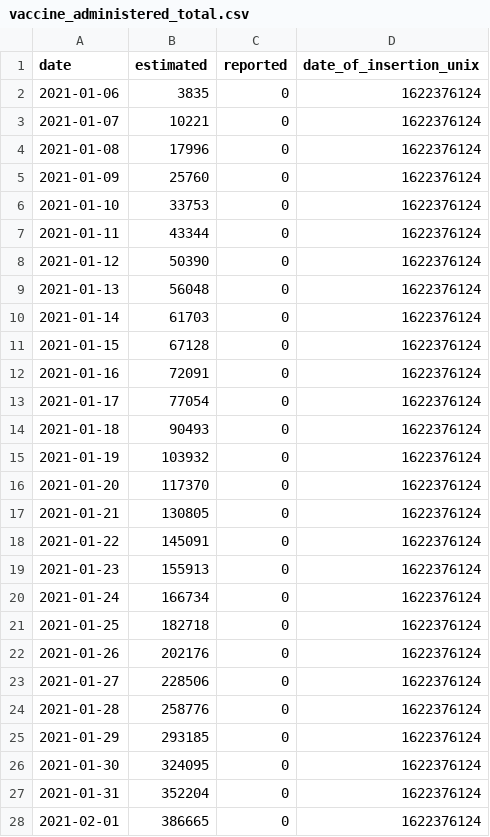
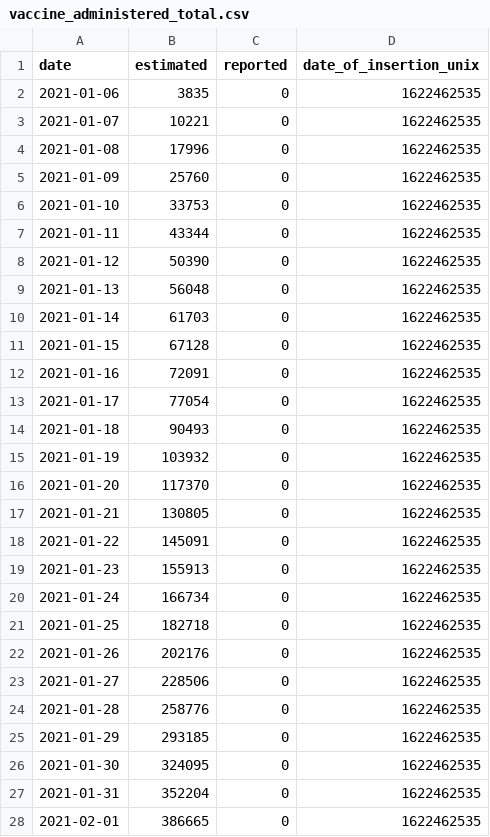
Before and after one commit to Sikerdebaard/netherlands-vaccinations-scraper, a CSV file: vaccine_administered_total.csv, drawn as a sheet; only a part is shown; the diff covers the shown part only.

```diff
--- a/vaccine_administered_total.csv
+++ b/vaccine_administered_total.csv
@@ -1,28 +1,28 @@
 date,estimated,reported,date_of_insertion_unix
-2021-01-06,3835,0,1622376124
-2021-01-07,10221,0,1622376124
-2021-01-08,17996,0,1622376124
-2021-01-09,25760,0,1622376124
-2021-01-10,33753,0,1622376124
-2021-01-11,43344,0,1622376124
-2021-01-12,50390,0,1622376124
-2021-01-13,56048,0,1622376124
-2021-01-14,61703,0,1622376124
-2021-01-15,67128,0,1622376124
-2021-01-16,72091,0,1622376124
-2021-01-17,77054,0,1622376124
-2021-01-18,90493,0,1622376124
-2021-01-19,103932,0,1622376124
-2021-01-20,117370,0,1622376124
-2021-01-21,130805,0,1622376124
-2021-01-22,145091,0,1622376124
-2021-01-23,155913,0,1622376124
-2021-01-24,166734,0,1622376124
-2021-01-25,182718,0,1622376124
-2021-01-26,202176,0,1622376124
-2021-01-27,228506,0,1622376124
-2021-01-28,258776,0,1622376124
-2021-01-29,293185,0,1622376124
-2021-01-30,324095,0,1622376124
-2021-01-31,352204,0,1622376124
-2021-02-01,386665,0,1622376124
+2021-01-06,3835,0,1622462535
+2021-01-07,10221,0,1622462535
+2021-01-08,17996,0,1622462535
+2021-01-09,25760,0,1622462535
+2021-01-10,33753,0,1622462535
+2021-01-11,43344,0,1622462535
+2021-01-12,50390,0,1622462535
+2021-01-13,56048,0,1622462535
+2021-01-14,61703,0,1622462535
+2021-01-15,67128,0,1622462535
+2021-01-16,72091,0,1622462535
+2021-01-17,77054,0,1622462535
+2021-01-18,90493,0,1622462535
+2021-01-19,103932,0,1622462535
+2021-01-20,117370,0,1622462535
+2021-01-21,130805,0,1622462535
+2021-01-22,145091,0,1622462535
+2021-01-23,155913,0,1622462535
+2021-01-24,166734,0,1622462535
+2021-01-25,182718,0,1622462535
+2021-01-26,202176,0,1622462535
+2021-01-27,228506,0,1622462535
+2021-01-28,258776,0,1622462535
+2021-01-29,293185,0,1622462535
+2021-01-30,324095,0,1622462535
+2021-01-31,352204,0,1622462535
+2021-02-01,386665,0,1622462535
```
Also changed, not shown: 1 added row and 117 edited cells elsewhere in this file, vaccine_administered_doctors.csv, vaccine_administered_ggd.csv, 2 other files.
